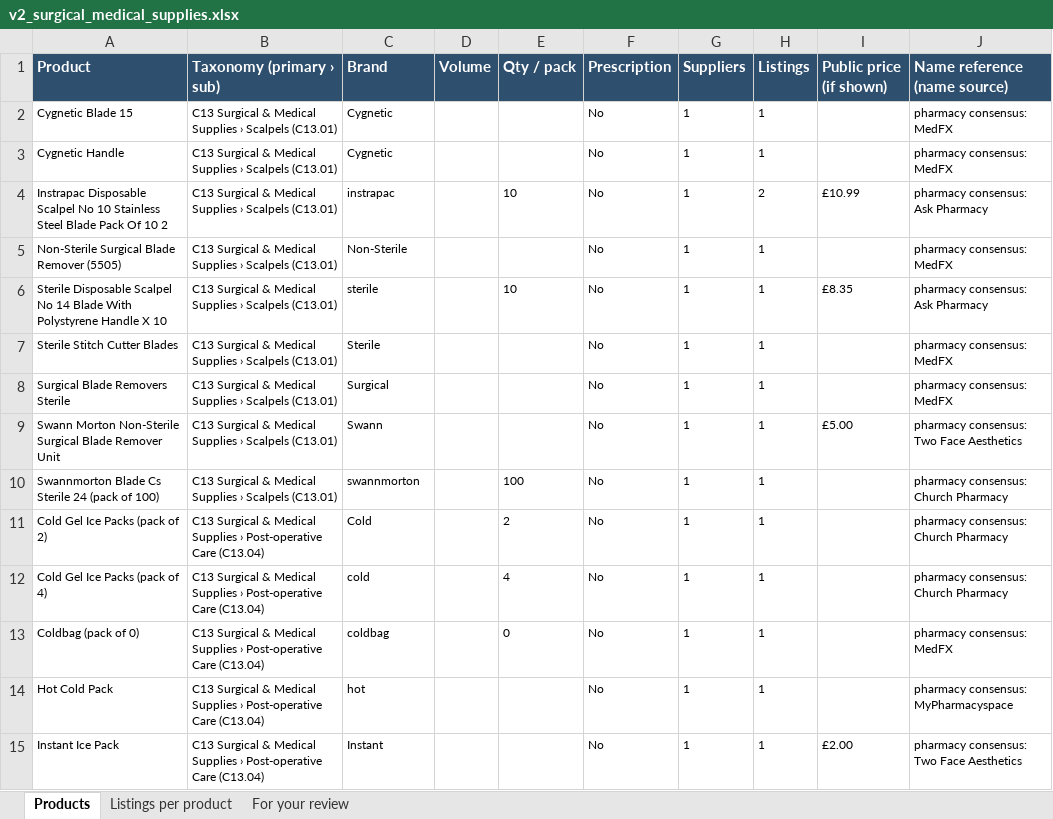
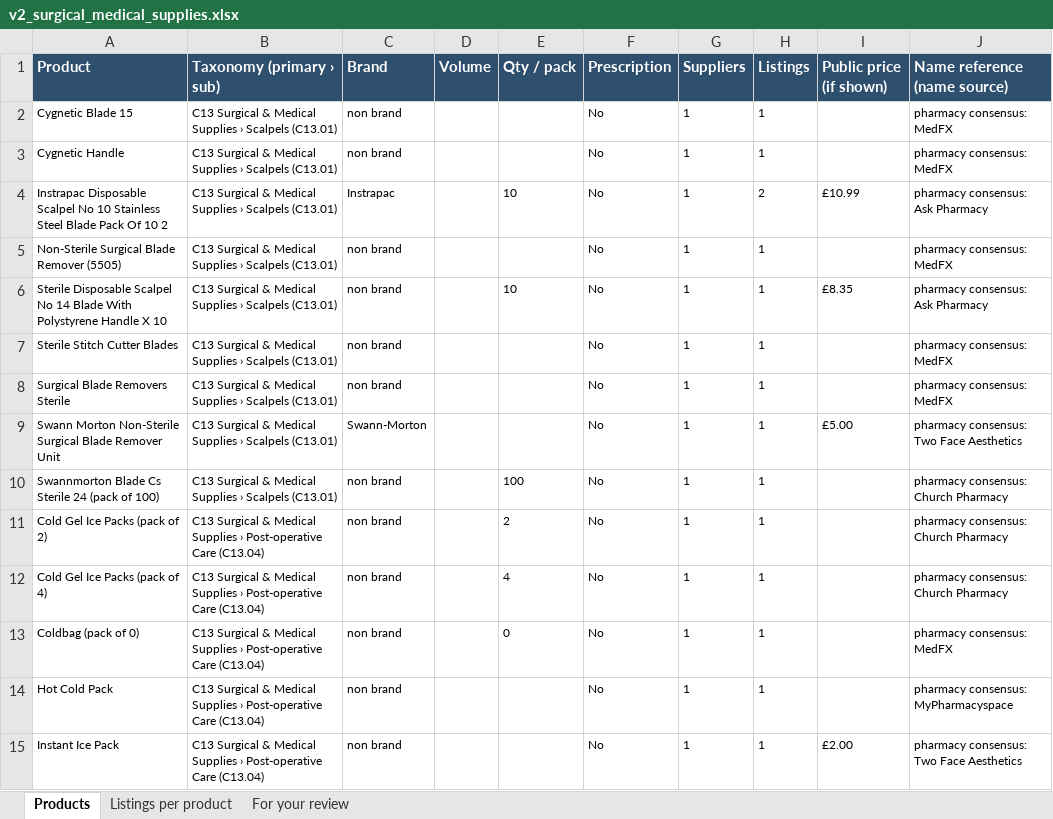
Before and after one commit to asghariresearcher1918-cyber/product-matching, an Excel workbook: output/v2_surgical_medical_supplies.xlsx, sheet Products, drawn as a sheet; only a part is shown; values as stored, in another font and other column widths than the file's, no borders; the diff covers the shown part only; the diff names each change by its address in the sheet, - before the commit and + after, or states it on an @@ line.

```diff
--- a/output/v2_surgical_medical_supplies.xlsx (sheet Products)
+++ b/output/v2_surgical_medical_supplies.xlsx (sheet Products)
-C2:C3 (Brand): Cygnetic
+C2:C3 (Brand): non brand
-C4 (Brand): instrapac
+C4 (Brand): Instrapac
-C5 (Brand): Non-Sterile
+C5 (Brand): non brand
-C6 (Brand): sterile
+C6 (Brand): non brand
-C7 (Brand): Sterile
+C7 (Brand): non brand
-C8 (Brand): Surgical
+C8 (Brand): non brand
-C9 (Brand): Swann
+C9 (Brand): Swann-Morton
-C10 (Brand): swannmorton
+C10 (Brand): non brand
-C11 (Brand): Cold
+C11 (Brand): non brand
-C12 (Brand): cold
+C12 (Brand): non brand
-C13 (Brand): coldbag
+C13 (Brand): non brand
-C14 (Brand): hot
+C14 (Brand): non brand
-C15 (Brand): Instant
+C15 (Brand): non brand
```
Also changed, not shown: 20 edited cells elsewhere in this sheet, 3 other files.
